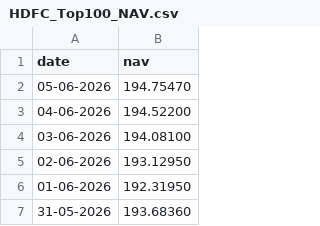
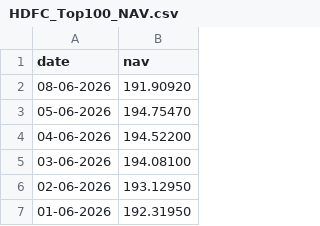
Before and after one commit to 1234ashutosh1234/bluestock-mf-capstone, a CSV file: data/raw/live_nav/HDFC_Top100_NAV.csv, drawn as a sheet; only a part is shown; the shorter side is filled out with more unchanged rows.

```diff
--- a/data/raw/live_nav/HDFC_Top100_NAV.csv
+++ b/data/raw/live_nav/HDFC_Top100_NAV.csv
@@ -1,2 +1,3 @@
 date,nav
+08-06-2026,191.90920
 05-06-2026,194.75470
```
